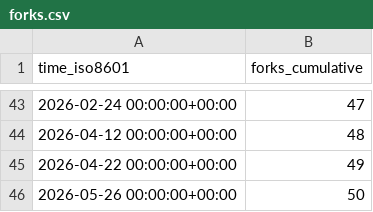
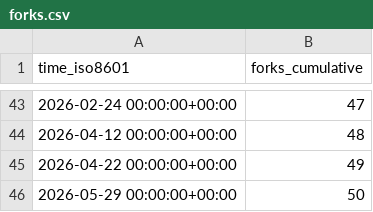
Before and after one commit to vishal2376/snaptick, a CSV file: vishal2376/snaptick/ghrs-data/forks.csv, drawn as a sheet; only a part is shown, gaps mark what is left out.

```diff
--- a/vishal2376/snaptick/ghrs-data/forks.csv
+++ b/vishal2376/snaptick/ghrs-data/forks.csv
@@ -45,2 +45,2 @@ time_iso8601,forks_cumulative
 2026-04-22 00:00:00+00:00,49
-2026-05-26 00:00:00+00:00,50
+2026-05-29 00:00:00+00:00,50
```
